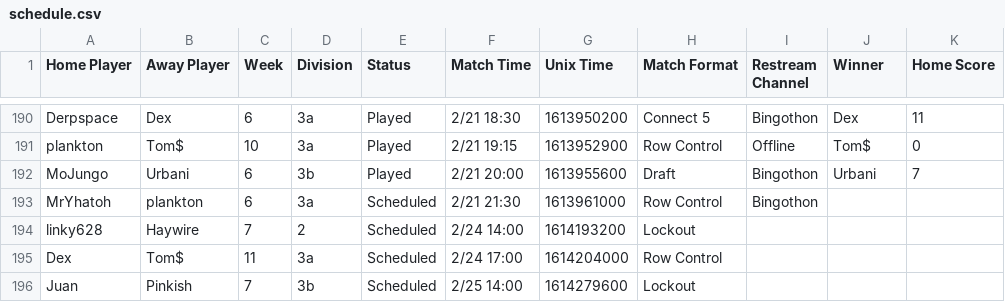
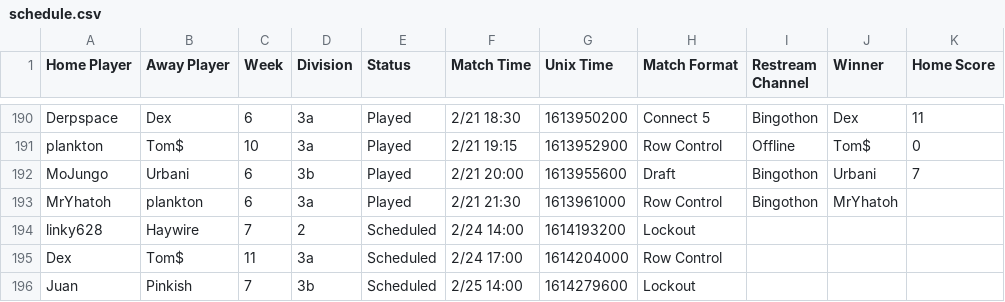
Before and after one commit to Lego6245/sms.bingo, a CSV file: schedule.csv, drawn as a sheet; only a part is shown, gaps mark what is left out; the diff names each change by its address in the sheet, - before the commit and + after, or states it on an @@ line.

Commit message:
Updating Schedule

```diff
--- a/schedule.csv
+++ b/schedule.csv
-E193 (Status): Scheduled
+E193 (Status): Played
-J193 (Winner): (empty)
+J193 (Winner): MrYhatoh
```
